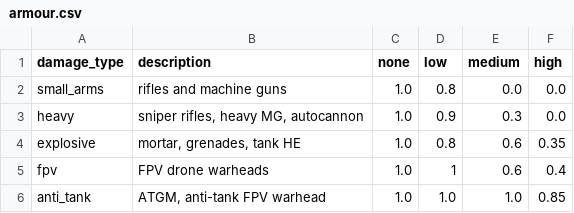
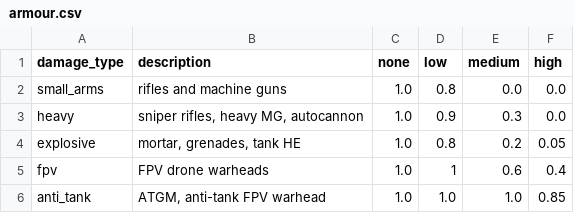
Before and after one commit to yaron1mo/treeline, a CSV file: unity/Assets/Data/armour.csv, drawn as a sheet.

```diff
--- a/unity/Assets/Data/armour.csv
+++ b/unity/Assets/Data/armour.csv
@@ -3,3 +3,3 @@ small_arms,rifles and machine guns,1.0,0.8,0.0,0.0
 heavy,"sniper rifles, heavy MG, autocannon",1.0,0.9,0.3,0.0
-explosive,"mortar, grenades, tank HE",1.0,0.8,0.6,0.35
+explosive,"mortar, grenades, tank HE",1.0,0.8,0.2,0.05
 fpv,FPV drone warheads,1.0,1,0.6,0.4
```
Also changed, not shown: unity/Assets/Data/battle_rules.csv, unity/Assets/Data/units.csv, 8 other files.
